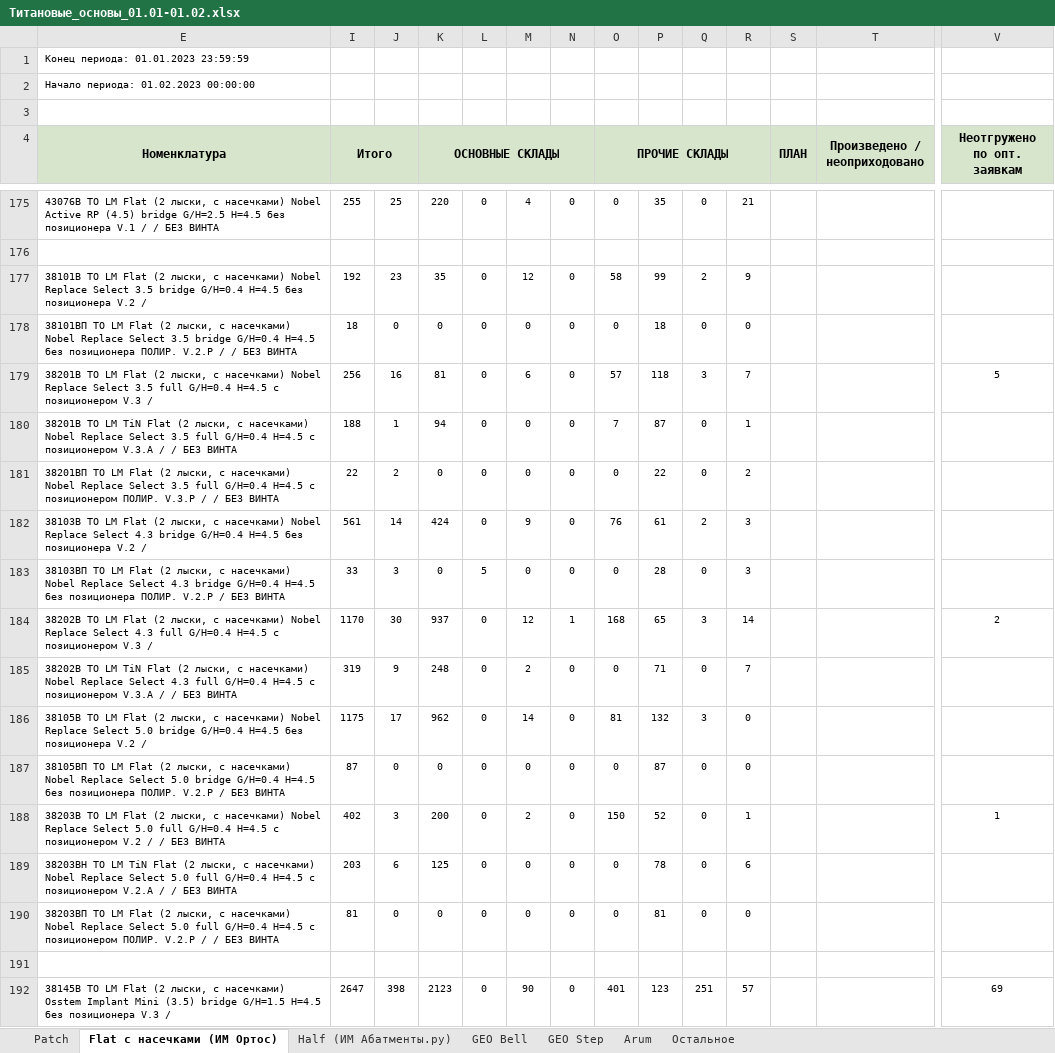
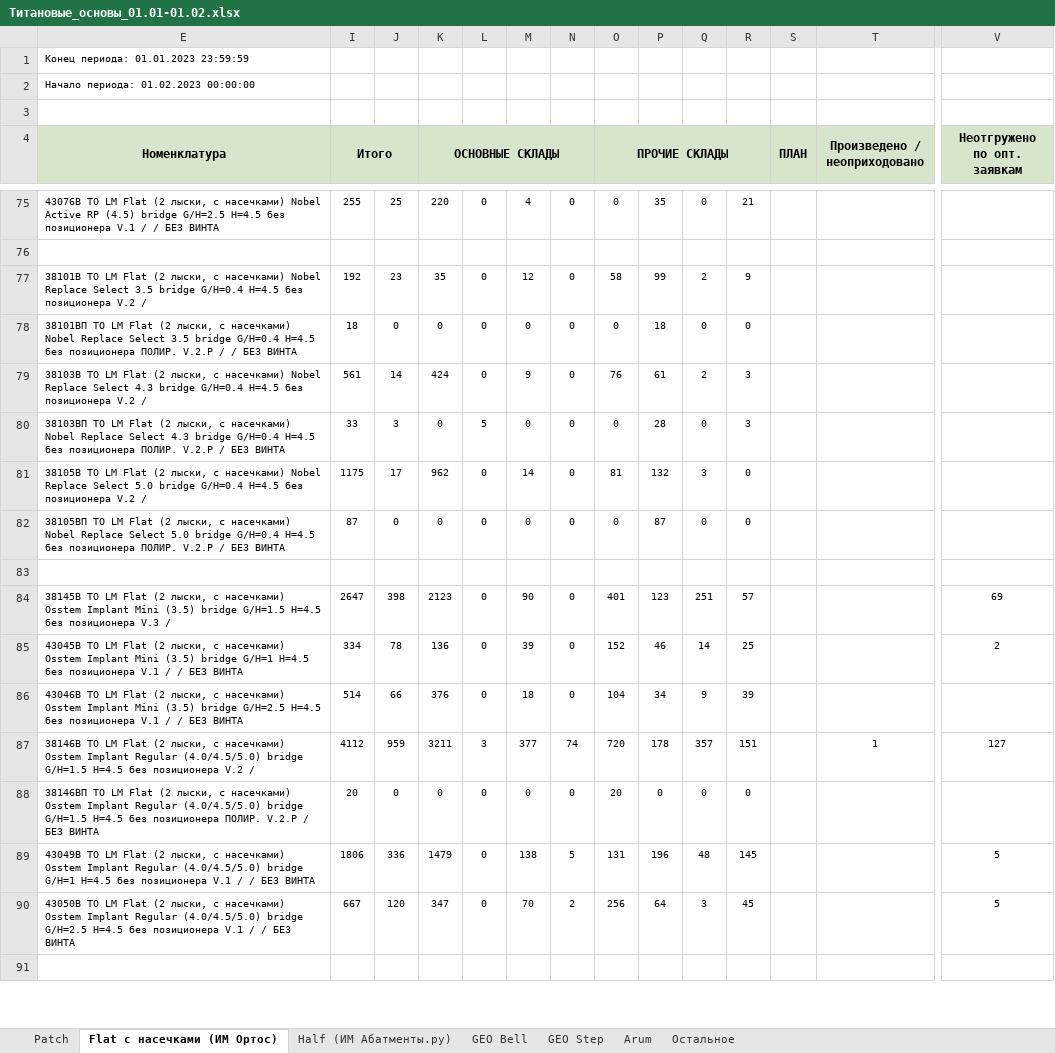
Before and after one commit to Uoiferise/ORTOS_Production_reports, an Excel workbook: output_reports/Титановые_основы_01.01-01.02.xlsx, sheet Flat с насечками (ИМ Ортос), drawn as a sheet; only a part is shown, gaps mark what is left out; the shorter side is filled out with more unchanged rows; values as stored, in another font and other column widths than the file's, no borders; rows hold the shown columns only; the diff covers the shown part only; the diff names each change by its address in the sheet, - before the commit and + after, or states it on an @@ line.

```diff
--- a/output_reports/Титановые_основы_01.01-01.02.xlsx (sheet Flat с насечками (ИМ Ортос))
+++ b/output_reports/Титановые_основы_01.01-01.02.xlsx (sheet Flat с насечками (ИМ Ортос))
-row 179: 38201B ТО LM Flat (2 лыски, с насечками) Nobel Replace Select 3.5 full G/H=0.4 H=4.5 с позиционером V.3 / | 256 | 16 | 81 | 0 | 6 | 0 | 57 | 118 | 3 | 7 |  |  | 5
-row 180: 38201B ТО LM TiN Flat (2 лыски, с насечками) Nobel Replace Select 3.5 full G/H=0.4 H=4.5 с позиционером V.3.A / / БЕЗ ВИНТА | 188 | 1 | 94 | 0 | 0 | 0 | 7 | 87 | 0 | 1
-row 181: 38201BП ТО LM Flat (2 лыски, с насечками) Nobel Replace Select 3.5 full G/H=0.4 H=4.5 с позиционером ПОЛИР. V.3.P / / БЕЗ ВИНТА | 22 | 2 | 0 | 0 | 0 | 0 | 0 | 22 | 0 | 2
-row 184: 38202B ТО LM Flat (2 лыски, с насечками) Nobel Replace Select 4.3 full G/H=0.4 H=4.5 с позиционером V.3 / | 1170 | 30 | 937 | 0 | 12 | 1 | 168 | 65 | 3 | 14 |  |  | 2
-row 185: 38202B ТО LM TiN Flat (2 лыски, с насечками) Nobel Replace Select 4.3 full G/H=0.4 H=4.5 с позиционером V.3.A / / БЕЗ ВИНТА | 319 | 9 | 248 | 0 | 2 | 0 | 0 | 71 | 0 | 7
-row 188: 38203B ТО LM Flat (2 лыски, с насечками) Nobel Replace Select 5.0 full G/H=0.4 H=4.5 с позиционером V.2 / / БЕЗ ВИНТА | 402 | 3 | 200 | 0 | 2 | 0 | 150 | 52 | 0 | 1 |  |  | 1
-row 189: 38203BН ТО LM TiN Flat (2 лыски, с насечками) Nobel Replace Select 5.0 full G/H=0.4 H=4.5 с позиционером V.2.A / / БЕЗ ВИНТА | 203 | 6 | 125 | 0 | 0 | 0 | 0 | 78 | 0 | 6
-row 190: 38203BП ТО LM Flat (2 лыски, с насечками) Nobel Replace Select 5.0 full G/H=0.4 H=4.5 с позиционером ПОЛИР. V.2.P / / БЕЗ ВИНТА | 81 | 0 | 0 | 0 | 0 | 0 | 0 | 81 | 0 | 0
```
Also changed, not shown: 128 removed rows and 13 edited cells elsewhere in this sheet, sheet GEO Bell, sheet Patch, hidden cells, 3 other files.
